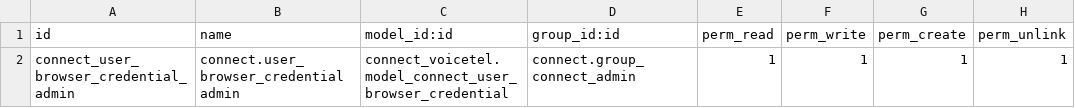
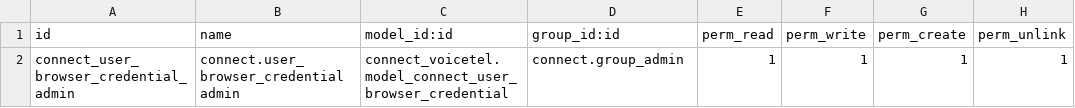
Before and after one commit to HarrisonConsulting/connect_addons, a CSV file: connect_voicetel/security/ir.model.access.csv, drawn as a sheet.

```diff
--- a/connect_voicetel/security/ir.model.access.csv
+++ b/connect_voicetel/security/ir.model.access.csv
@@ -1,2 +1,2 @@
 id,name,model_id:id,group_id:id,perm_read,perm_write,perm_create,perm_unlink
-connect_user_browser_credential_admin,connect.user_browser_credential admin,connect_voicetel.model_connect_user_browser_credential,connect.group_connect_admin,1,1,1,1
+connect_user_browser_credential_admin,connect.user_browser_credential admin,connect_voicetel.model_connect_user_browser_credential,connect.group_admin,1,1,1,1
```
Also changed, not shown: connect_stripe/security/ir.model.access.csv, 15 other files.
